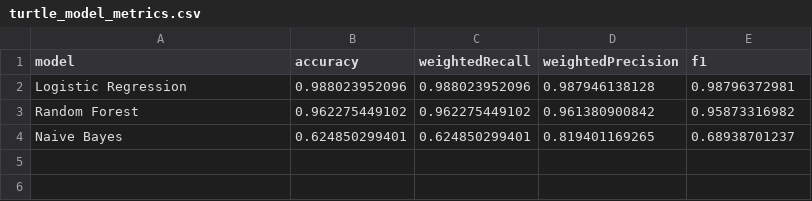
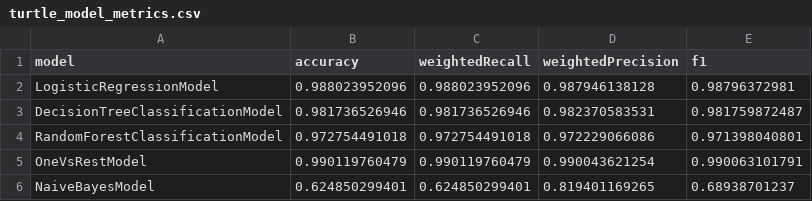
Before and after one commit to alegresor/csp554_bda_fp, a CSV file: data/turtles/turtle_model_metrics.csv, drawn as a sheet.

Commit message:
regression modeling with wine dataset

```diff
--- a/data/turtles/turtle_model_metrics.csv
+++ b/data/turtles/turtle_model_metrics.csv
@@ -1,4 +1,6 @@
 model,accuracy,weightedRecall,weightedPrecision,f1
-Logistic Regression,0.988023952096,0.988023952096,0.987946138128,0.98796372981
-Random Forest,0.962275449102,0.962275449102,0.961380900842,0.95873316982
-Naive Bayes,0.624850299401,0.624850299401,0.819401169265,0.68938701237
+LogisticRegressionModel,0.988023952096,0.988023952096,0.987946138128,0.98796372981
+DecisionTreeClassificationModel,0.981736526946,0.981736526946,0.982370583531,0.981759872487
+RandomForestClassificationModel,0.972754491018,0.972754491018,0.972229066086,0.971398040801
+OneVsRestModel,0.990119760479,0.990119760479,0.990043621254,0.990063101791
+NaiveBayesModel,0.624850299401,0.624850299401,0.819401169265,0.68938701237
```
Also changed, not shown: data/iris/iris_model_metrics.csv, 19 other files.
